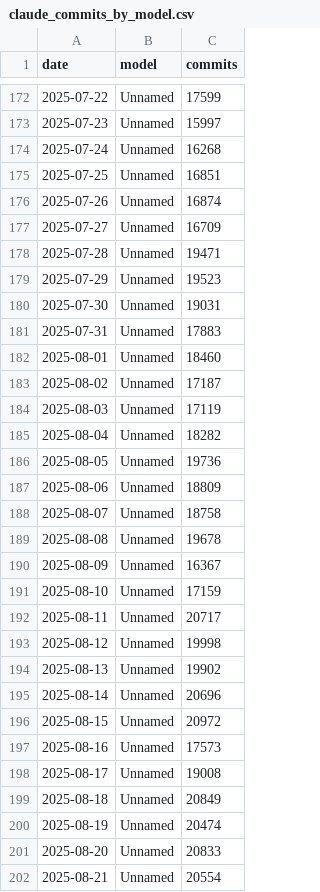
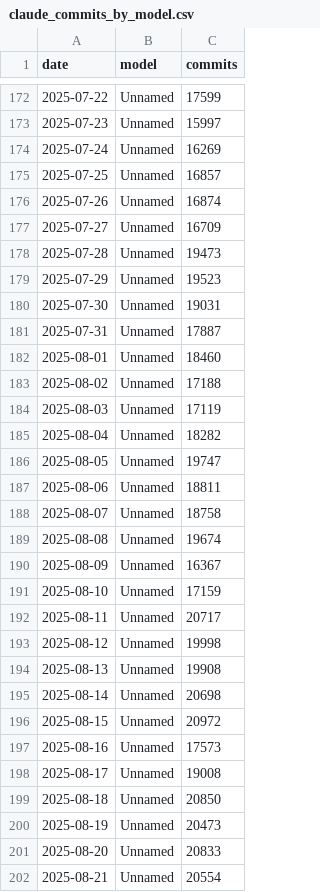
Before and after one commit to AlbGri/claude-github-monitor, a CSV file: data/claude_commits_by_model.csv, drawn as a sheet; only a part is shown, gaps mark what is left out; the diff covers the shown part only.

```diff
--- a/data/claude_commits_by_model.csv
+++ b/data/claude_commits_by_model.csv
@@ -173,18 +173,18 @@ date,model,commits
 2025-07-23,Unnamed,15997
-2025-07-24,Unnamed,16268
-2025-07-25,Unnamed,16851
+2025-07-24,Unnamed,16269
+2025-07-25,Unnamed,16857
 2025-07-26,Unnamed,16874
 2025-07-27,Unnamed,16709
-2025-07-28,Unnamed,19471
+2025-07-28,Unnamed,19473
 2025-07-29,Unnamed,19523
 2025-07-30,Unnamed,19031
-2025-07-31,Unnamed,17883
+2025-07-31,Unnamed,17887
 2025-08-01,Unnamed,18460
-2025-08-02,Unnamed,17187
+2025-08-02,Unnamed,17188
 2025-08-03,Unnamed,17119
 2025-08-04,Unnamed,18282
-2025-08-05,Unnamed,19736
-2025-08-06,Unnamed,18809
+2025-08-05,Unnamed,19747
+2025-08-06,Unnamed,18811
 2025-08-07,Unnamed,18758
-2025-08-08,Unnamed,19678
+2025-08-08,Unnamed,19674
 2025-08-09,Unnamed,16367
@@ -193,4 +193,4 @@ date,model,commits
 2025-08-12,Unnamed,19998
-2025-08-13,Unnamed,19902
-2025-08-14,Unnamed,20696
+2025-08-13,Unnamed,19908
+2025-08-14,Unnamed,20698
 2025-08-15,Unnamed,20972
@@ -198,4 +198,4 @@ date,model,commits
 2025-08-17,Unnamed,19008
-2025-08-18,Unnamed,20849
-2025-08-19,Unnamed,20474
+2025-08-18,Unnamed,20850
+2025-08-19,Unnamed,20473
 2025-08-20,Unnamed,20833
```
Also changed, not shown: 1 added row and 55 edited cells elsewhere in this file, data/claude_commits_daily.csv, 1 other file.
